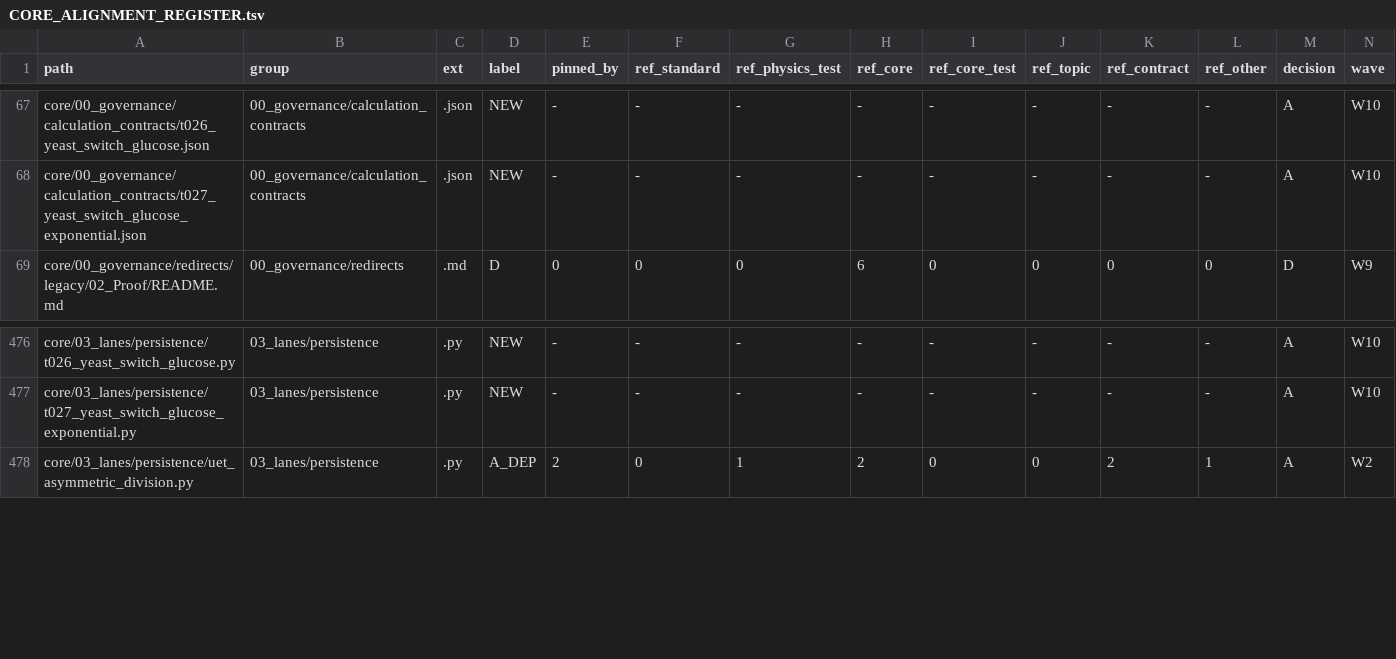
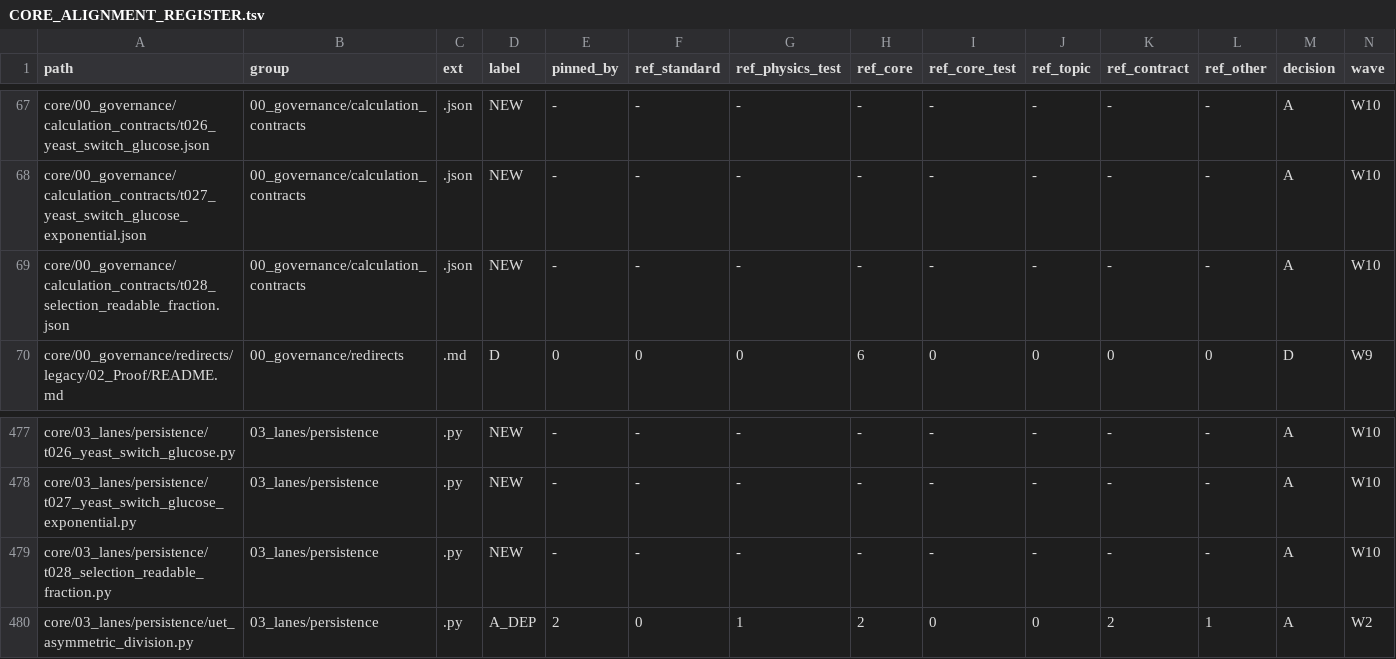
Before and after one commit to unityequilibrium/UnityEquilibriumTheory, a TSV file: core/CORE_ALIGNMENT_REGISTER.tsv, drawn as a sheet; only a part is shown, gaps mark what is left out; rows hold the shown columns only; the diff names each change by its address in the sheet, - before the commit and + after, or states it on an @@ line.

Commit message:
research(core): T028 run is INCONCLUSIVE: only five species carry both energy cost and Ne

```diff
--- a/core/CORE_ALIGNMENT_REGISTER.tsv
+++ b/core/CORE_ALIGNMENT_REGISTER.tsv
+row 69: core/00_governance/calculation_contracts/t028_selection_readable_fraction.json | 00_governance/calculation_contracts | .json | NEW | - | - | - | - | - | - | - | - | A | W10
+row 479: core/03_lanes/persistence/t028_selection_readable_fraction.py | 03_lanes/persistence | .py | NEW | - | - | - | - | - | - | - | - | A | W10
```
Also changed, not shown: 5 other files.
